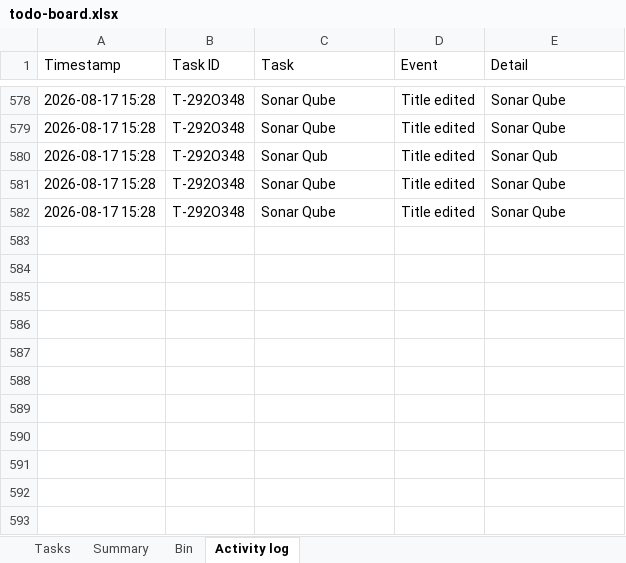
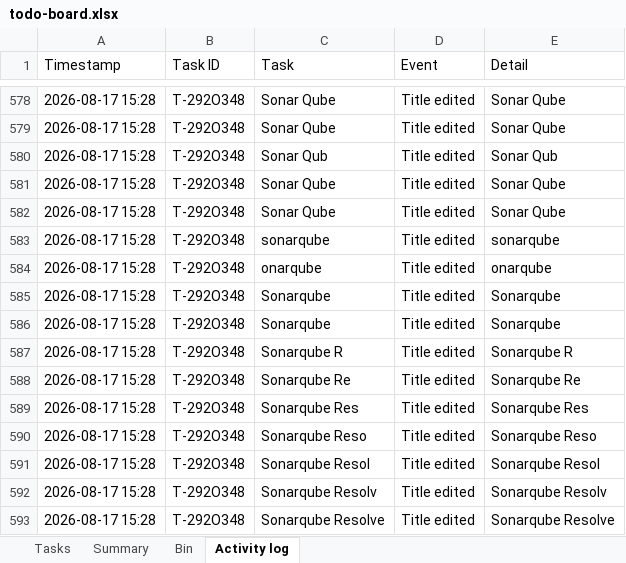
Before and after one commit to akshay0828/To-Do, an Excel workbook: data/todo-board.xlsx, sheet Activity log, drawn as a sheet; only a part is shown, gaps mark what is left out; values as stored, in another font and other column widths than the file's, no borders; the diff names each change by its address in the sheet, - before the commit and + after, or states it on an @@ line.

Commit message:
Update board — 9 notes, 0 done (2026-08-17 15:28)

```diff
--- a/data/todo-board.xlsx (sheet Activity log)
+++ b/data/todo-board.xlsx (sheet Activity log)
+row 583: 2026-08-17 15:28 | T-292O348 | sonarqube | Title edited | sonarqube
+row 584: 2026-08-17 15:28 | T-292O348 | onarqube | Title edited | onarqube
+row 585: 2026-08-17 15:28 | T-292O348 | Sonarqube | Title edited | Sonarqube
+row 586: 2026-08-17 15:28 | T-292O348 | Sonarqube | Title edited | Sonarqube
+row 587: 2026-08-17 15:28 | T-292O348 | Sonarqube R | Title edited | Sonarqube R
+row 588: 2026-08-17 15:28 | T-292O348 | Sonarqube Re | Title edited | Sonarqube Re
+row 589: 2026-08-17 15:28 | T-292O348 | Sonarqube Res | Title edited | Sonarqube Res
+row 590: 2026-08-17 15:28 | T-292O348 | Sonarqube Reso | Title edited | Sonarqube Reso
+row 591: 2026-08-17 15:28 | T-292O348 | Sonarqube Resol | Title edited | Sonarqube Resol
+row 592: 2026-08-17 15:28 | T-292O348 | Sonarqube Resolv | Title edited | Sonarqube Resolv
+row 593: 2026-08-17 15:28 | T-292O348 | Sonarqube Resolve | Title edited | Sonarqube Resolve
```
Also changed, not shown: sheet Tasks.
